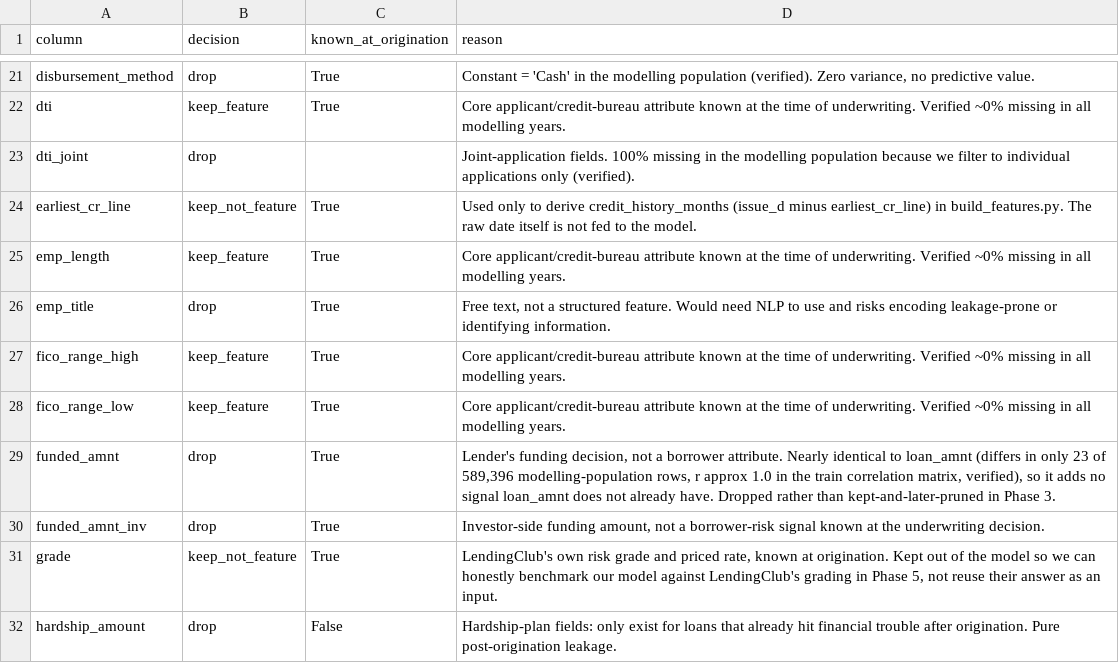
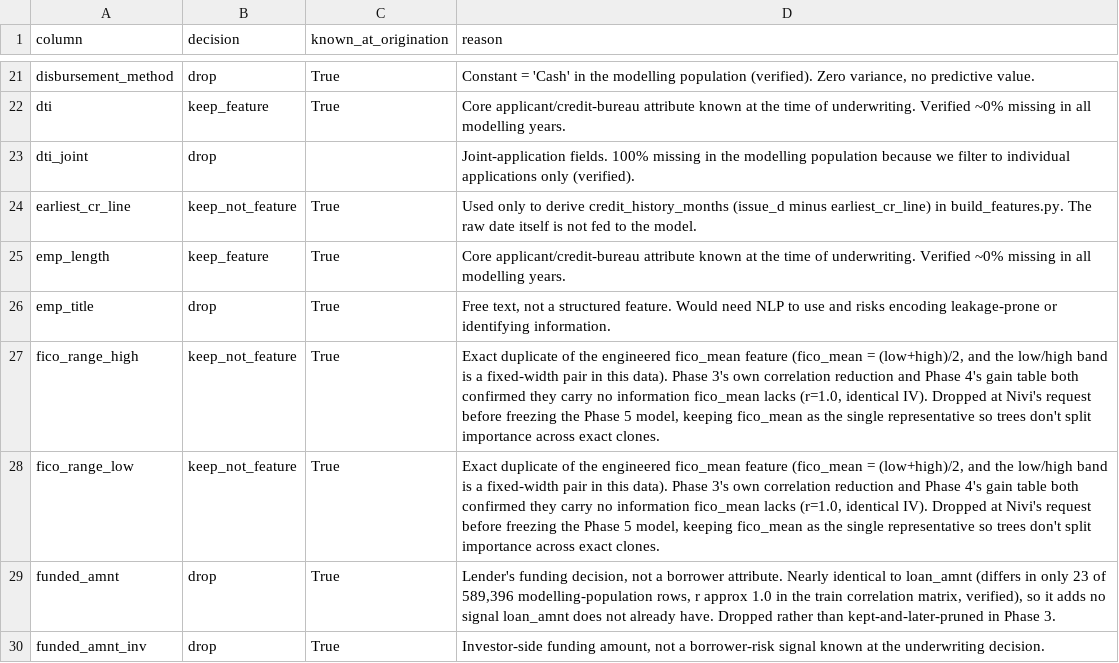
Before and after one commit to Niveditha-04/Credit-Default-Risk-Engine, a CSV file: reports/metrics/feature_audit.csv, drawn as a sheet; only a part is shown, gaps mark what is left out; the shorter side is filled out with more unchanged rows.

```diff
--- a/reports/metrics/feature_audit.csv
+++ b/reports/metrics/feature_audit.csv
@@ -26,4 +26,4 @@ emp_length,keep_feature,True,Core applicant/credit-bureau attribute known at the
 emp_title,drop,True,"Free text, not a structured feature. Would need NLP to use and risks encoding leakage-prone or identifying information."
-fico_range_high,keep_feature,True,Core applicant/credit-bureau attribute known at the time of underwriting. Verified ~0% missing in all modelling years.
-fico_range_low,keep_feature,True,Core applicant/credit-bureau attribute known at the time of underwriting. Verified ~0% missing in all modelling years.
+fico_range_high,keep_not_feature,True,"Exact duplicate of the engineered fico_mean feature (fico_mean = (low+high)/2, and the low/high band is a fixed-width pair in this data). Phase 3's own correlation reduction and Phase 4's gain table both confirmed they carry no information fico_mean lacks (r=1.0, identical IV). Dropped at Nivi's request before freezing the Phase 5 model, keeping fico_mean as the single representative so trees don't split importance across exact clones."
+fico_range_low,keep_not_feature,True,"Exact duplicate of the engineered fico_mean feature (fico_mean = (low+high)/2, and the low/high band is a fixed-width pair in this data). Phase 3's own correlation reduction and Phase 4's gain table both confirmed they carry no information fico_mean lacks (r=1.0, identical IV). Dropped at Nivi's request before freezing the Phase 5 model, keeping fico_mean as the single representative so trees don't split importance across exact clones."
 funded_amnt,drop,True,"Lender's funding decision, not a borrower attribute. Nearly identical to loan_amnt (differs in only 23 of 589,396 modelling-population rows, r approx 1.0 in the train correlation matrix, verified), so it adds no signal loan_amnt does not already have. Dropped rather than kept-and-later-pruned in Phase 3."
```
Also changed, not shown: reports/metrics/gbm_feature_importance.csv, reports/metrics/gbm_tuning_trials.csv, 16 other files.
